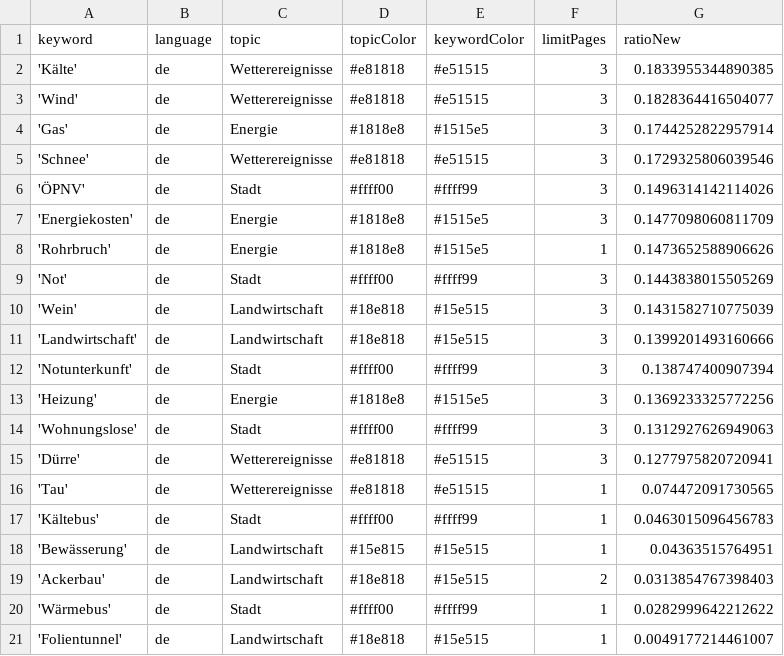
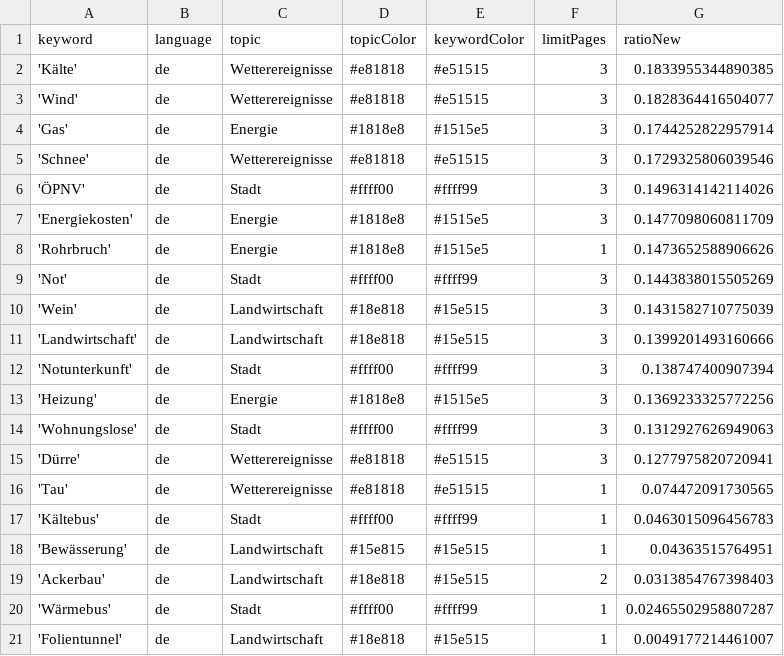
Before and after one commit to mizilett-news/winterIsComing, a CSV file: keywords.csv, drawn as a sheet.

Commit message:
Commit from GitHub Actions (harvest:0.0)

```diff
--- a/keywords.csv
+++ b/keywords.csv
@@ -19,3 +19,3 @@ keyword,language,topic,topicColor,keywordColor,limitPages,ratioNew
 'Ackerbau',de,Landwirtschaft,#18e818,#15e515,2,0.0313854767398403
-'Wärmebus',de,Stadt,#ffff00,#ffff99,1,0.0282999642212622
+'Wärmebus',de,Stadt,#ffff00,#ffff99,1,0.02465502958807287
 'Folientunnel',de,Landwirtschaft,#18e818,#15e515,1,0.0049177214461007
```
